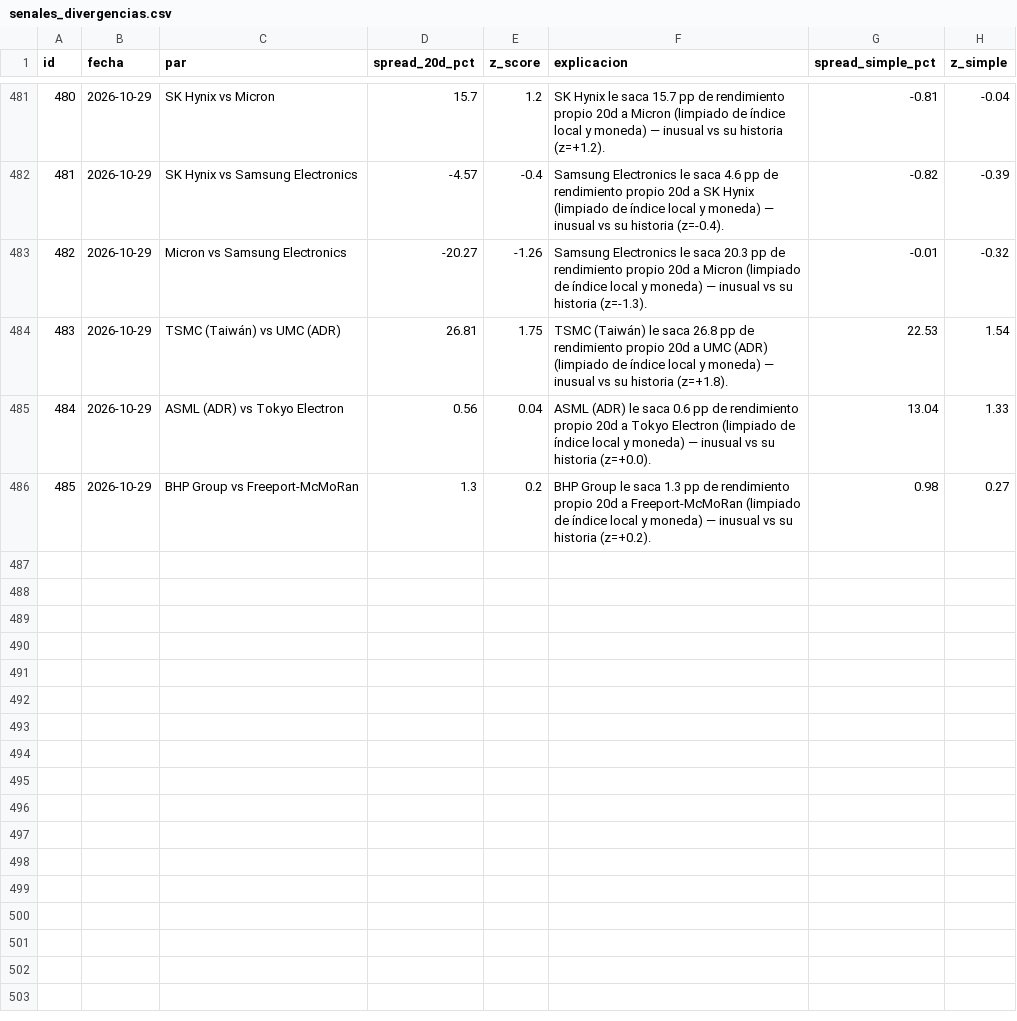
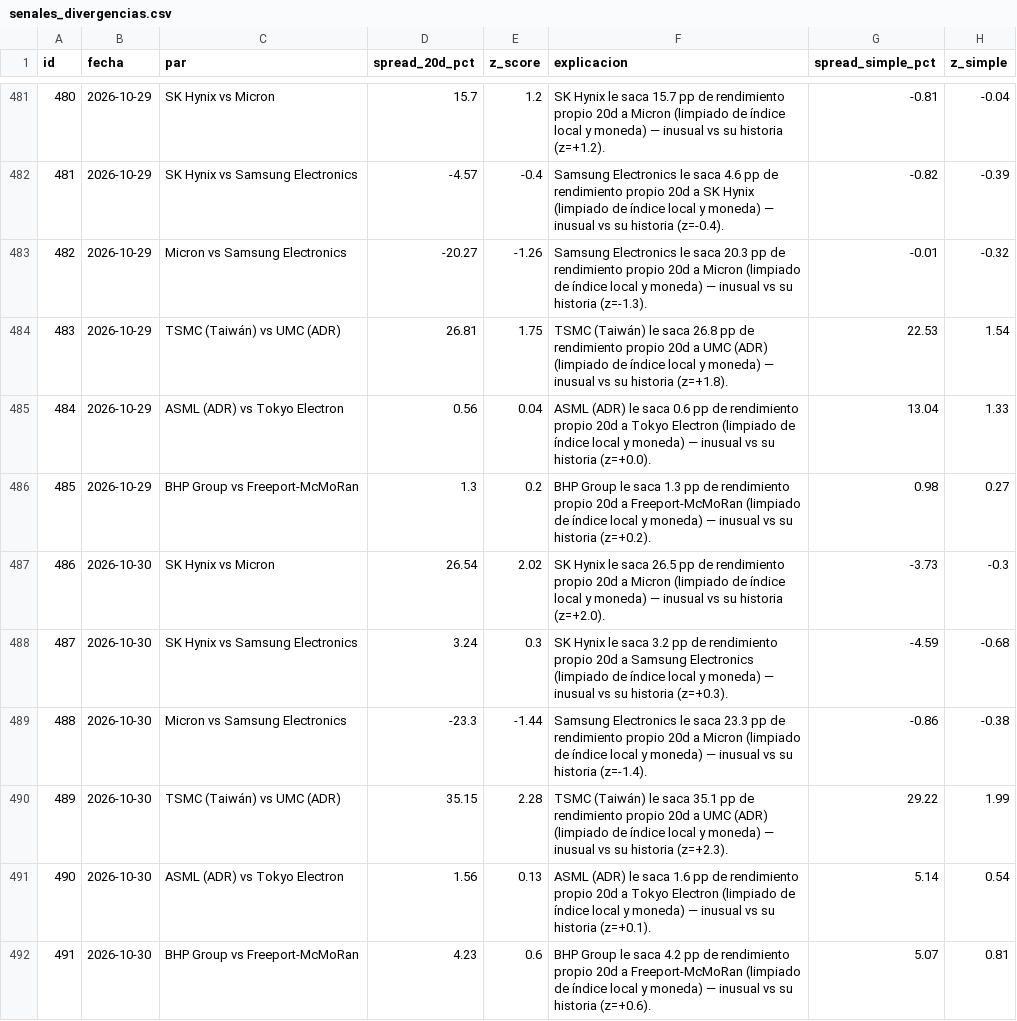
Before and after one commit to nicolasaraneda/mki-terminal, a CSV file: data/backups/senales_divergencias.csv, drawn as a sheet; only a part is shown, gaps mark what is left out; the diff names each change by its address in the sheet, - before the commit and + after, or states it on an @@ line.

```diff
--- a/data/backups/senales_divergencias.csv
+++ b/data/backups/senales_divergencias.csv
+row 487: 486 | 2026-10-30 | SK Hynix vs Micron | 26.54 | 2.02 | SK Hynix le saca 26.5 pp de rendimiento propio 20d a Micron (limpiado de índice local y moneda) — inusual vs su historia (z=+2.0). | -3.73 | -0.3
+row 488: 487 | 2026-10-30 | SK Hynix vs Samsung Electronics | 3.24 | 0.3 | SK Hynix le saca 3.2 pp de rendimiento propio 20d a Samsung Electronics (limpiado de índice local y moneda) — inusual vs su historia (z=+0.3). | -4.59 | -0.68
+row 489: 488 | 2026-10-30 | Micron vs Samsung Electronics | -23.3 | -1.44 | Samsung Electronics le saca 23.3 pp de rendimiento propio 20d a Micron (limpiado de índice local y moneda) — inusual vs su historia (z=-1.4). | -0.86 | -0.38
+row 490: 489 | 2026-10-30 | TSMC (Taiwán) vs UMC (ADR) | 35.15 | 2.28 | TSMC (Taiwán) le saca 35.1 pp de rendimiento propio 20d a UMC (ADR) (limpiado de índice local y moneda) — inusual vs su historia (z=+2.3). | 29.22 | 1.99
+row 491: 490 | 2026-10-30 | ASML (ADR) vs Tokyo Electron | 1.56 | 0.13 | ASML (ADR) le saca 1.6 pp de rendimiento propio 20d a Tokyo Electron (limpiado de índice local y moneda) — inusual vs su historia (z=+0.1). | 5.14 | 0.54
+row 492: 491 | 2026-10-30 | BHP Group vs Freeport-McMoRan | 4.23 | 0.6 | BHP Group le saca 4.2 pp de rendimiento propio 20d a Freeport-McMoRan (limpiado de índice local y moneda) — inusual vs su historia (z=+0.6). | 5.07 | 0.81
```
Also changed, not shown: data/backups/noticias_resumen_dia.csv, data/backups/senales_senales_ticker.csv, 8 other files.
